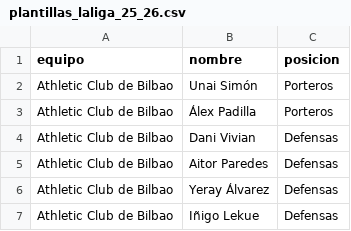
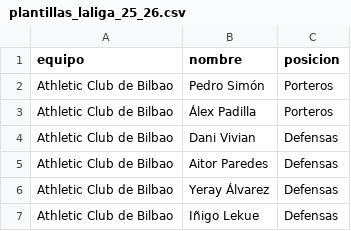
Before and after one commit to Josu775/Football_Manager_2025, a CSV file: FM25/resources/data/plantillas_laliga_25_26.csv, drawn as a sheet; only a part is shown.

```diff
--- a/FM25/resources/data/plantillas_laliga_25_26.csv
+++ b/FM25/resources/data/plantillas_laliga_25_26.csv
@@ -1,3 +1,3 @@
 equipo,nombre,posicion
-Athletic Club de Bilbao,Unai Simón,Porteros
+Athletic Club de Bilbao,Pedro Simón,Porteros
 Athletic Club de Bilbao,Álex Padilla,Porteros
```
Also changed, not shown: 1 other file.
